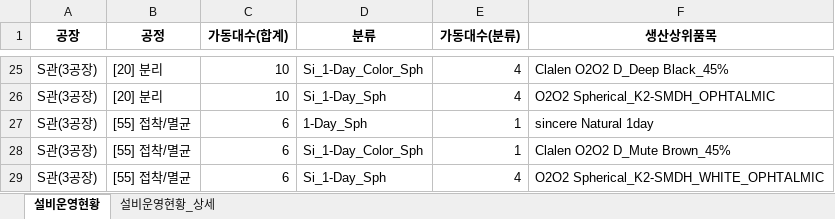
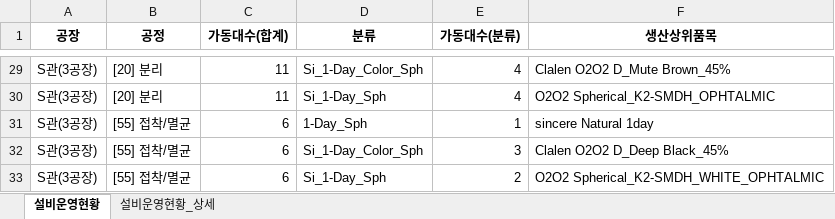
Before and after one commit to lcmin16-prog/Production_Dashboard, an Excel workbook: 생산실적현황(설비운영현황).xlsx, sheet 설비운영현황, drawn as a sheet; only a part is shown, gaps mark what is left out; values as stored, in another font and other column widths than the file's, no borders; addresses are those after the commit; the diff covers the shown part only; the diff names each change by its address in the sheet, - before the commit and + after, or states it on an @@ line.

```diff
--- a/생산실적현황(설비운영현황).xlsx (sheet 설비운영현황)
+++ b/생산실적현황(설비운영현황).xlsx (sheet 설비운영현황)
-C29:C30 (가동대수(합계)): 10
+C29:C30 (가동대수(합계)): 11
-F29 (생산상위품목): Clalen O2O2 D_Deep Black_45%
+F29 (생산상위품목): Clalen O2O2 D_Mute Brown_45%
-E32 (가동대수(분류)): 1
+E32 (가동대수(분류)): 3
-F32 (생산상위품목): Clalen O2O2 D_Mute Brown_45%
+F32 (생산상위품목): Clalen O2O2 D_Deep Black_45%
-E33 (가동대수(분류)): 4
+E33 (가동대수(분류)): 2
```
Also changed, not shown: 4 added rows and 23 edited cells elsewhere in this sheet, sheet 설비운영현황_상세, 3 other files.
